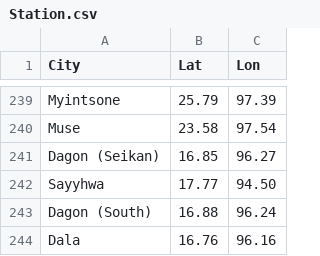
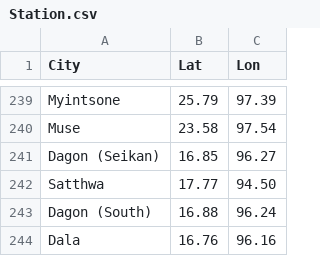
Before and after one commit to rosyf2908-code/Tin-Mar, a CSV file: Station.csv, drawn as a sheet; only a part is shown, gaps mark what is left out.

Commit message:
Update Station.csv

```diff
--- a/Station.csv
+++ b/Station.csv
@@ -241,3 +241,3 @@ Muse,23.58,97.54
 Dagon (Seikan),16.85,96.27
-Sayyhwa,17.77,94.50
+Satthwa,17.77,94.50
 Dagon (South),16.88,96.24
```
